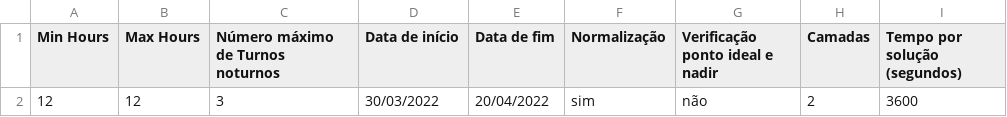
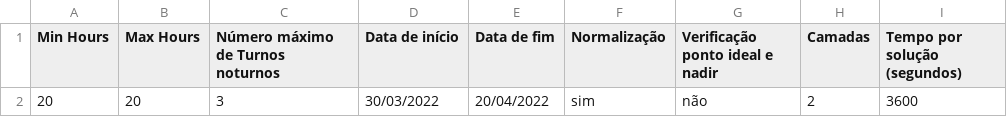
Before and after one commit to Lucas-Cid/physician-roastering, a CSV file: src/Configs/Config.csv, drawn as a sheet.

```diff
--- a/src/Configs/Config.csv
+++ b/src/Configs/Config.csv
@@ -1,2 +1,2 @@
 Min Hours,Max Hours,Número máximo de Turnos noturnos,Data de início,Data de fim,Normalização,Verificação ponto ideal e nadir,Camadas,Tempo por solução (segundos)
-12,12,3,30/03/2022,20/04/2022,sim,não,2,3600
+20,20,3,30/03/2022,20/04/2022,sim,não,2,3600
```
Also changed, not shown: src/Physicians/Physicians.csv, src/solutions/solution1.csv, 15 other files.
